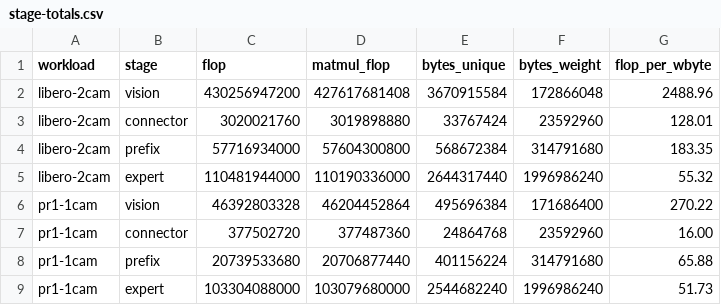
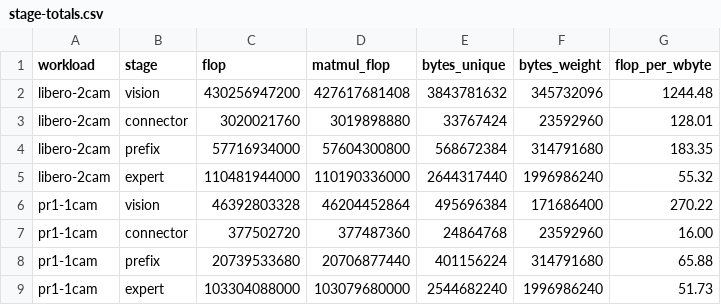
Before and after one commit to HaozeG/SoftHier-VLA, a CSV file: docs/analysis/stage-totals.csv, drawn as a sheet.

```diff
--- a/docs/analysis/stage-totals.csv
+++ b/docs/analysis/stage-totals.csv
@@ -1,3 +1,3 @@
 workload,stage,flop,matmul_flop,bytes_unique,bytes_weight,flop_per_wbyte
-libero-2cam,vision,430256947200,427617681408,3670915584,172866048,2488.96
+libero-2cam,vision,430256947200,427617681408,3843781632,345732096,1244.48
 libero-2cam,connector,3020021760,3019898880,33767424,23592960,128.01
```
Also changed, not shown: 7 other files.
